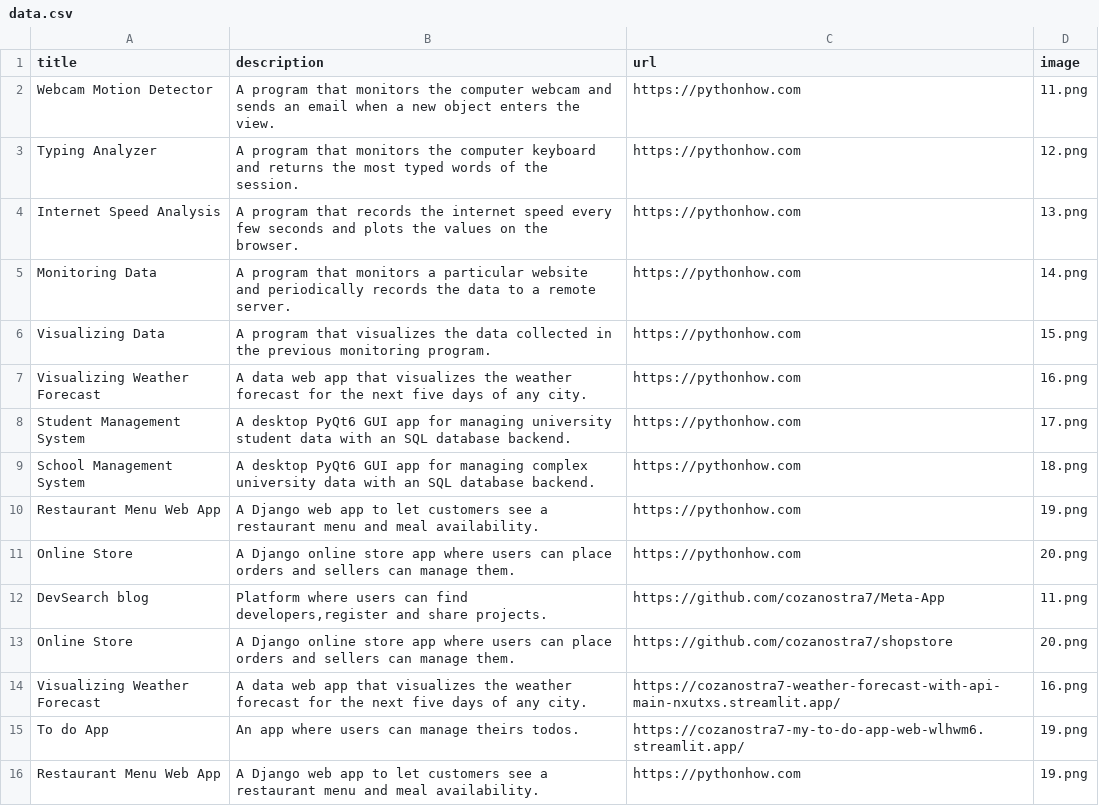
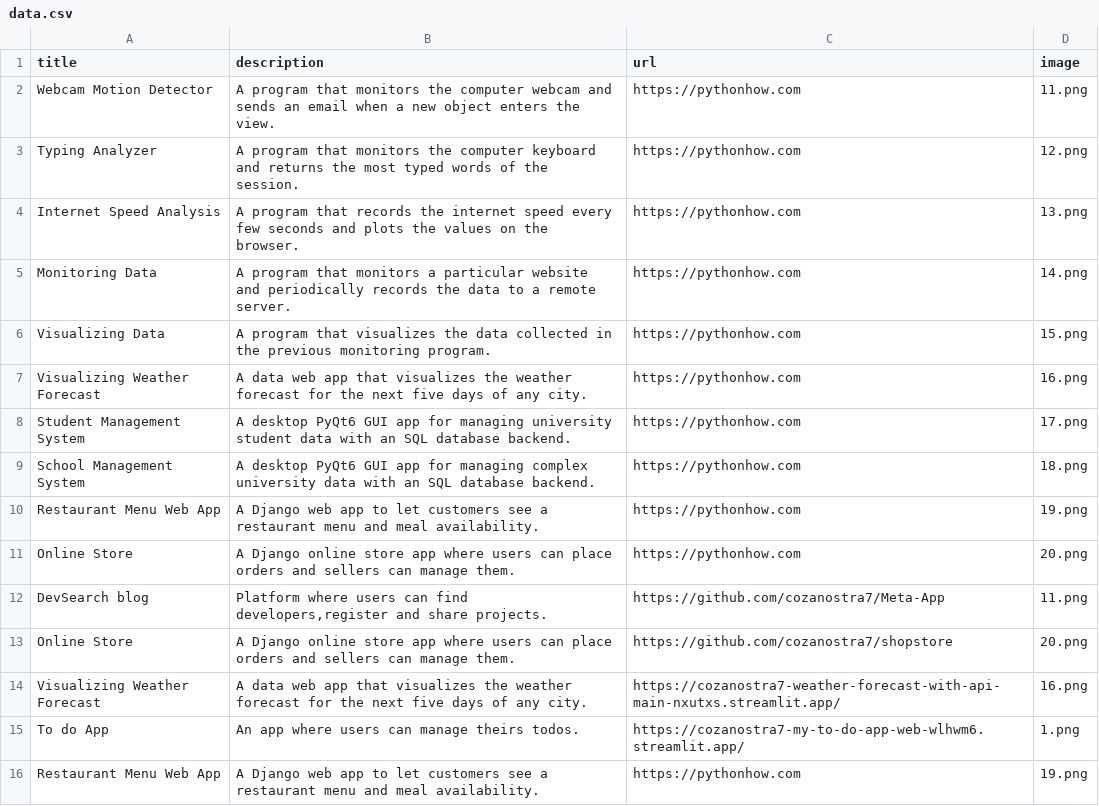
Before and after one commit to cozanostra7/portfolio, a CSV file: data.csv, drawn as a sheet.

Commit message:
change

```diff
--- a/data.csv
+++ b/data.csv
@@ -14,3 +14,3 @@ Online Store;A Django online store app where users can place orders and sellers
 Visualizing Weather Forecast;A data web app that visualizes the weather forecast for the next five days of any city.;https://cozanostra7-weather-forecast-with-api-main-nxutxs.streamlit.app/;16.png
-To do App;An app where users can manage theirs todos.;https://cozanostra7-my-to-do-app-web-wlhwm6.streamlit.app/;19.png
+To do App;An app where users can manage theirs todos.;https://cozanostra7-my-to-do-app-web-wlhwm6.streamlit.app/;1.png
 Restaurant Menu Web App;A Django web app to let customers see a restaurant menu and meal availability.;https://pythonhow.com;19.png
```
